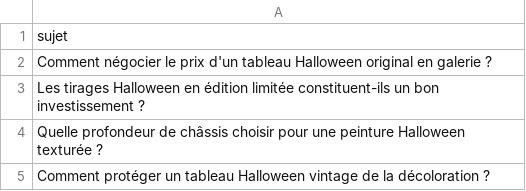
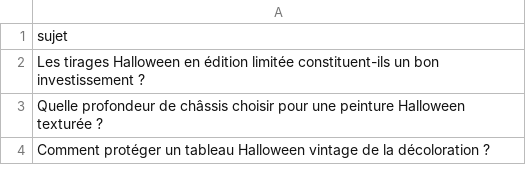
Before and after one commit to Metalosmose21/Halloween-2, a CSV file: sujets.csv, drawn as a sheet; only a part is shown; the diff names each change by its address in the sheet, - before the commit and + after, or states it on an @@ line.

```diff
--- a/sujets.csv
+++ b/sujets.csv
-row 2: Comment négocier le prix d'un tableau Halloween original en galerie ?
```
Also changed, not shown: sujets_traites.csv.
